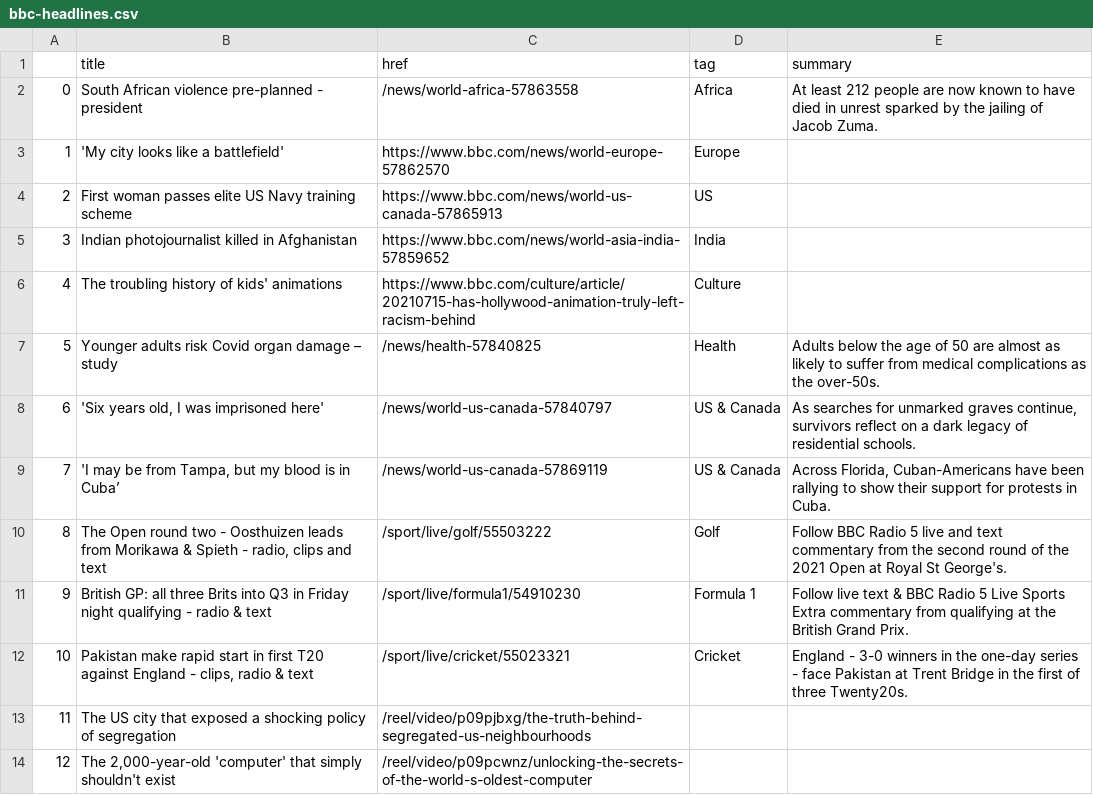
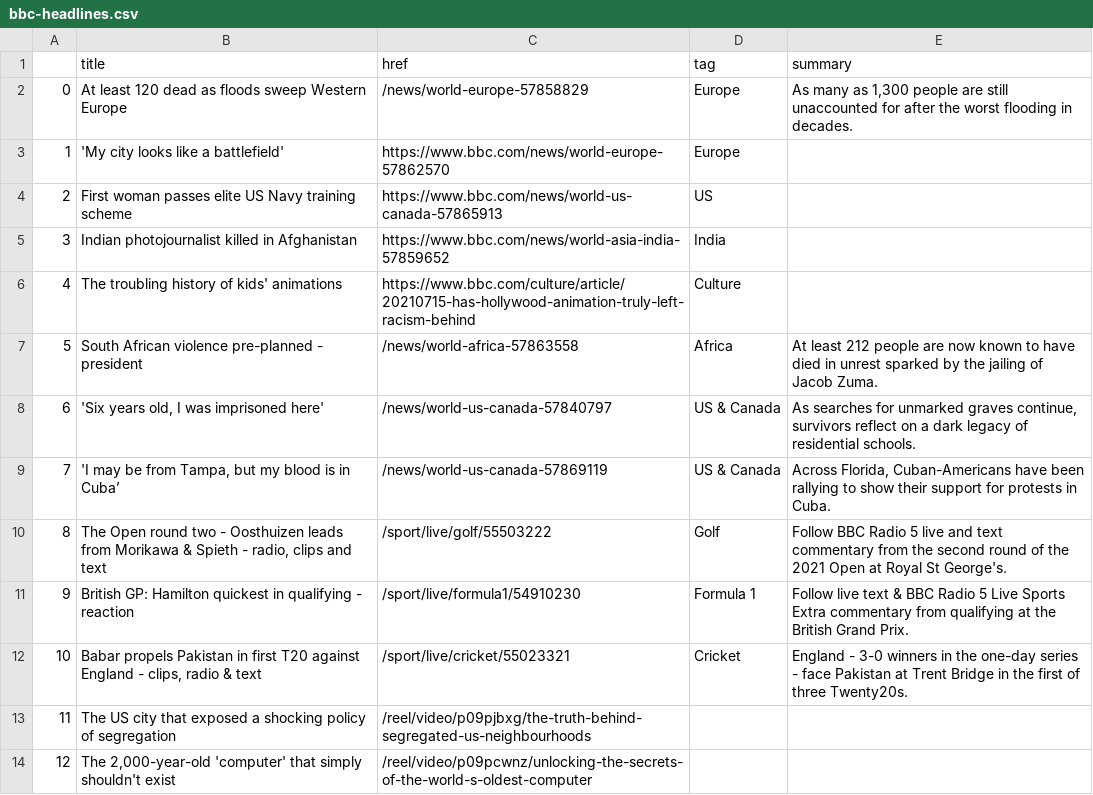
Before and after one commit to jsoma/automatic-scraper, a CSV file: bbc-headlines.csv, drawn as a sheet; only a part is shown.

```diff
--- a/bbc-headlines.csv
+++ b/bbc-headlines.csv
@@ -1,3 +1,3 @@
 ,title,href,tag,summary
-0,South African violence pre-planned - president,/news/world-africa-57863558,Africa,At least 212 people are now known to have died in unrest sparked by the jailing of Jacob Zuma.
+0,At least 120 dead as floods sweep Western Europe,/news/world-europe-57858829,Europe,"As many as 1,300 people are still unaccounted for after the worst flooding in decades."
 1,'My city looks like a battlefield',https://www.bbc.com/news/world-europe-57862570,Europe,
@@ -6,3 +6,3 @@
 4,The troubling history of kids' animations,https://www.bbc.com/culture/article/20210715-has-hollywood-animation-truly-left-racism-behind,Culture,
-5,Younger adults risk Covid organ damage – study,/news/health-57840825,Health,Adults below the age of 50 are almost as likely to suffer from medical complications as the over-50s.
+5,South African violence pre-planned - president,/news/world-africa-57863558,Africa,At least 212 people are now known to have died in unrest sparked by the jailing of Jacob Zuma.
 6,"'Six years old, I was imprisoned here'",/news/world-us-canada-57840797,US & Canada,"As searches for unmarked graves continue, survivors reflect on a dark legacy of residential schools."
@@ -10,4 +10,4 @@
 8,"The Open round two - Oosthuizen leads from Morikawa & Spieth - radio, clips and text",/sport/live/golf/55503222,Golf,Follow BBC Radio 5 live and text commentary from the second round of the 2021 Open at Royal St George's.
-9,British GP: all three Brits into Q3 in Friday night qualifying - radio & text,/sport/live/formula1/54910230,Formula 1,Follow live text & BBC Radio 5 Live Sports Extra commentary from qualifying at the British Grand Prix.
-10,"Pakistan make rapid start in first T20 against England - clips, radio & text",/sport/live/cricket/55023321,Cricket,England - 3-0 winners in the one-day series - face Pakistan at Trent Bridge in the first of three Twenty20s.
+9,British GP: Hamilton quickest in qualifying - reaction,/sport/live/formula1/54910230,Formula 1,Follow live text & BBC Radio 5 Live Sports Extra commentary from qualifying at the British Grand Prix.
+10,"Babar propels Pakistan in first T20 against England - clips, radio & text",/sport/live/cricket/55023321,Cricket,England - 3-0 winners in the one-day series - face Pakistan at Trent Bridge in the first of three Twenty20s.
 11,The US city that exposed a shocking policy of segregation,/reel/video/p09pjbxg/the-truth-behind-segregated-us-neighbourhoods,,
```
